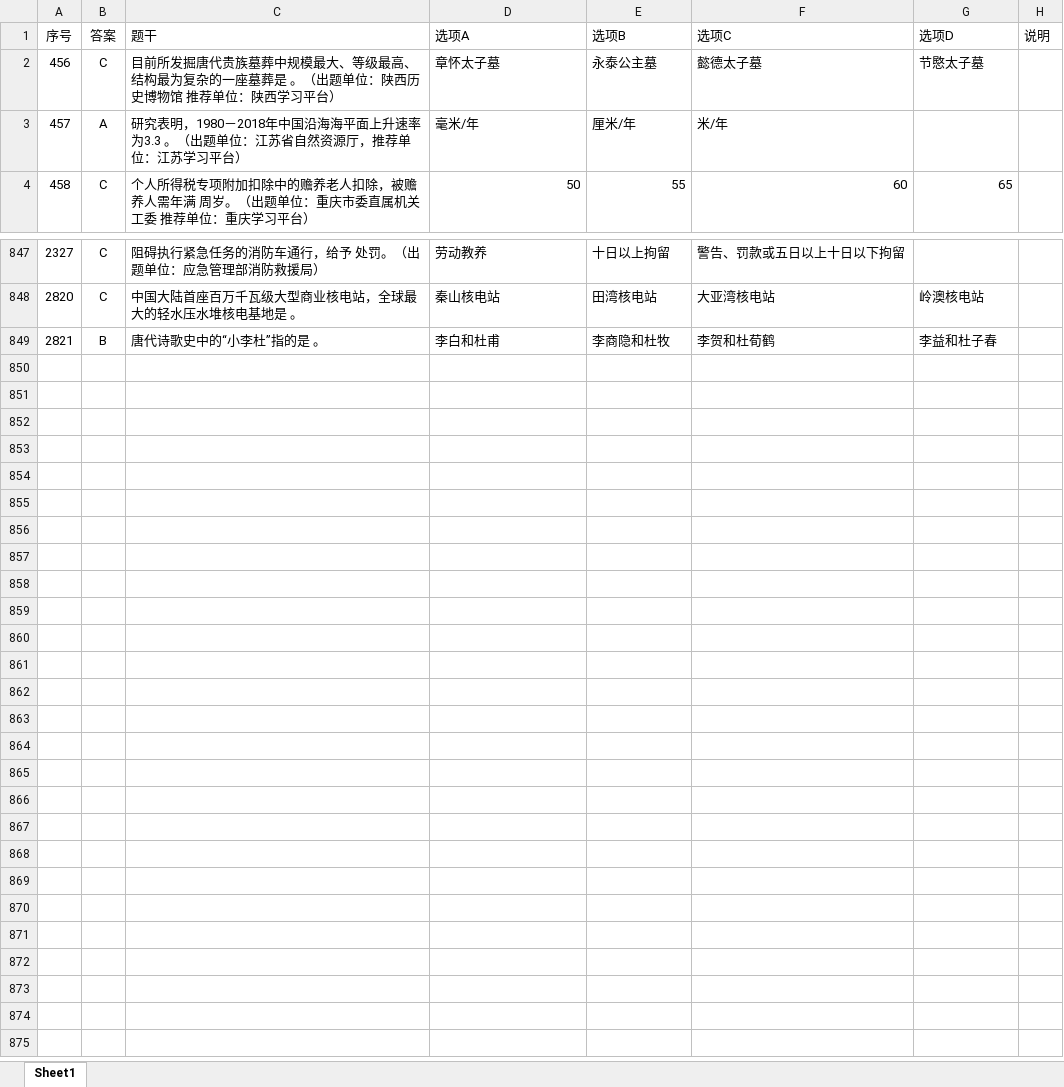
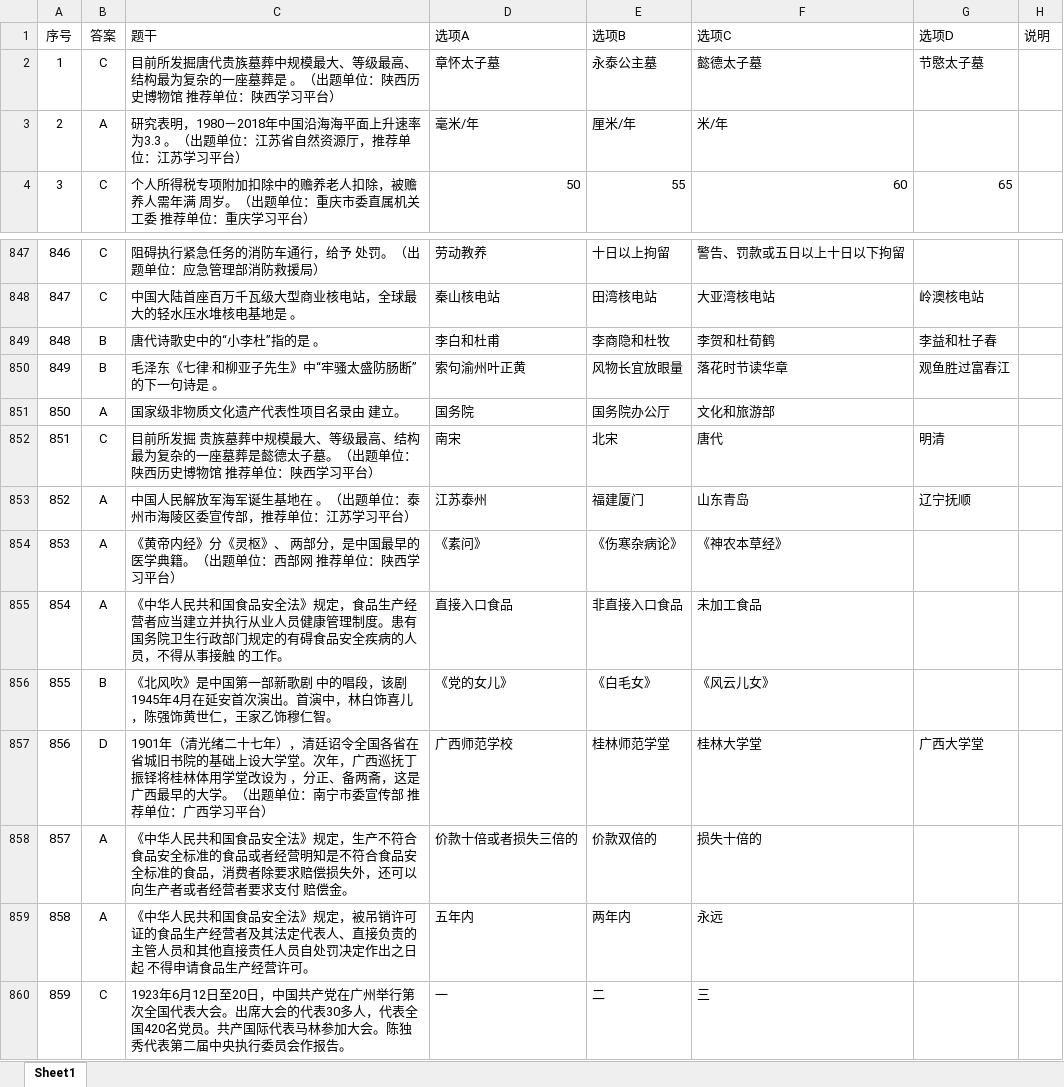
Before and after one commit to rainy008/AutoXue, an Excel workbook: xuexi/src/xls/data-dev.xlsx, sheet Sheet1, drawn as a sheet; only a part is shown, gaps mark what is left out; values as stored, in another font and other column widths than the file's, no borders; the diff names each change by its address in the sheet, - before the commit and + after, or states it on an @@ line.

```diff
--- a/xuexi/src/xls/data-dev.xlsx (sheet Sheet1)
+++ b/xuexi/src/xls/data-dev.xlsx (sheet Sheet1)
@@ column A (序号) renumbered between rows 2 and 849 @@
+row 850: 849 | B | 毛泽东《七律·和柳亚子先生》中“牢骚太盛防肠断”的下一句诗是 。 | 索句渝州叶正黄 | 风物长宜放眼量 | 落花时节读华章 | 观鱼胜过富春江
+row 851: 850 | A | 国家级非物质文化遗产代表性项目名录由 建立。 | 国务院 | 国务院办公厅 | 文化和旅游部
+row 852: 851 | C | 目前所发掘 贵族墓葬中规模最大、等级最高、结构最为复杂的一座墓葬是懿德太子墓。（出题单位：陕西历史博物馆 推荐单位：陕西学习平台） | 南宋 | 北宋 | 唐代 | 明清
+row 853: 852 | A | 中国人民解放军海军诞生基地在 。（出题单位：泰州市海陵区委宣传部，推荐单位：江苏学习平台） | 江苏泰州 | 福建厦门 | 山东青岛 | 辽宁抚顺
+row 854: 853 | A | 《黄帝内经》分《灵枢》、 两部分，是中国最早的医学典籍。（出题单位：西部网 推荐单位：陕西学习平台） | 《素问》 | 《伤寒杂病论》 | 《神农本草经》
+row 855: 854 | A | 《中华人民共和国食品安全法》规定，食品生产经营者应当建立并执行从业人员健康管理制度。患有国务院卫生行政部门规定的有碍食品安全疾病的人员，不得从事接触 的工作。 | 直接入口食品 | 非直接入口食品 | 未加工食品
+row 856: 855 | B | 《北风吹》是中国第一部新歌剧 中的唱段，该剧1945年4月在延安首次演出。首演中，林白饰喜儿，陈强饰黄世仁，王家乙饰穆仁智。 | 《党的女儿》 | 《白毛女》 | 《风云儿女》
+row 857: 856 | D | 1901年（清光绪二十七年），清廷诏令全国各省在省城旧书院的基础上设大学堂。次年，广西巡抚丁振铎将桂林体用学堂改设为 ，分正、备两斋，这是广西最早的大学。（出题单位：南宁市委宣传部 推荐单位：广西学习平台） | 广西师范学校 | 桂林师范学堂 | 桂林大学堂 | 广西大学堂
+row 858: 857 | A | 《中华人民共和国食品安全法》规定，生产不符合食品安全标准的食品或者经营明知是不符合食品安全标准的食品，消费者除要求赔偿损失外，还可以向生产者或者经营者要求支付 赔偿金。 | 价款十倍或者损失三倍的 | 价款双倍的 | 损失十倍的
+row 859: 858 | A | 《中华人民共和国食品安全法》规定，被吊销许可证的食品生产经营者及其法定代表人、直接负责的主管人员和其他直接责任人员自处罚决定作出之日起 不得申请食品生产经营许可。 | 五年内 | 两年内 | 永远
+row 860: 859 | C | 1923年6月12日至20日，中国共产党在广州举行第 次全国代表大会。出席大会的代表30多人，代表全国420名党员。共产国际代表马林参加大会。陈独秀代表第二届中央执行委员会作报告。 | 一 | 二 | 三
```
Also changed, not shown: 19 other files.
